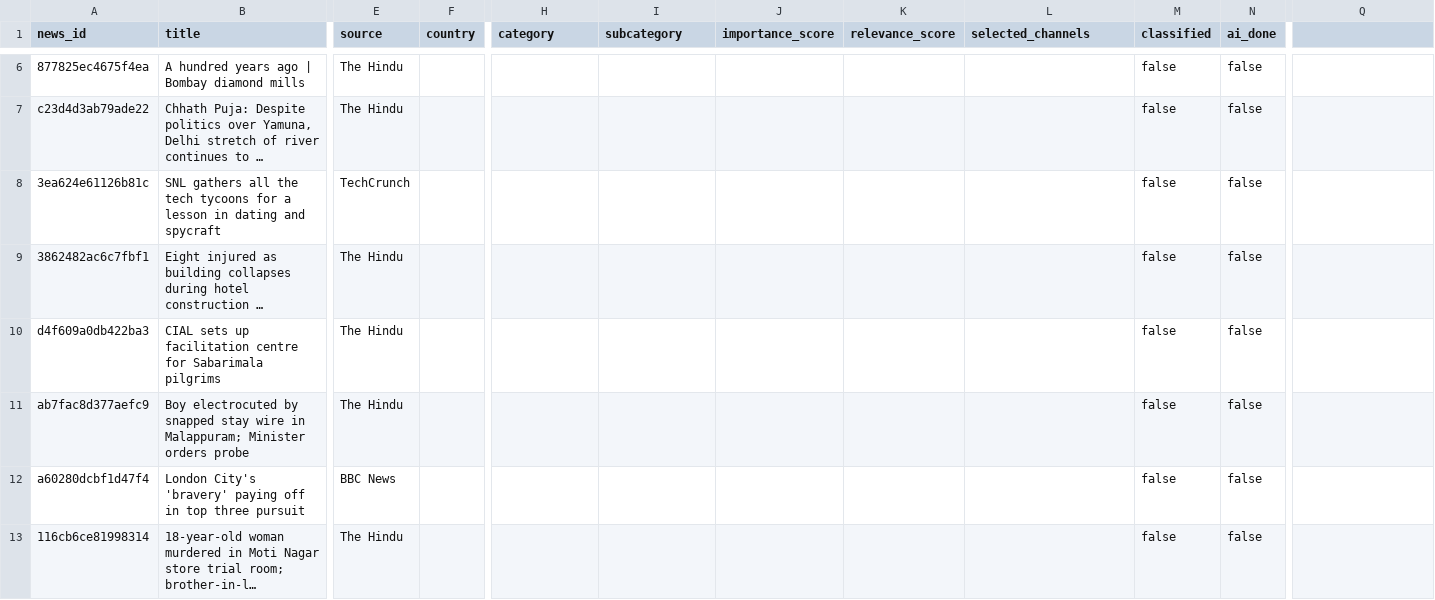
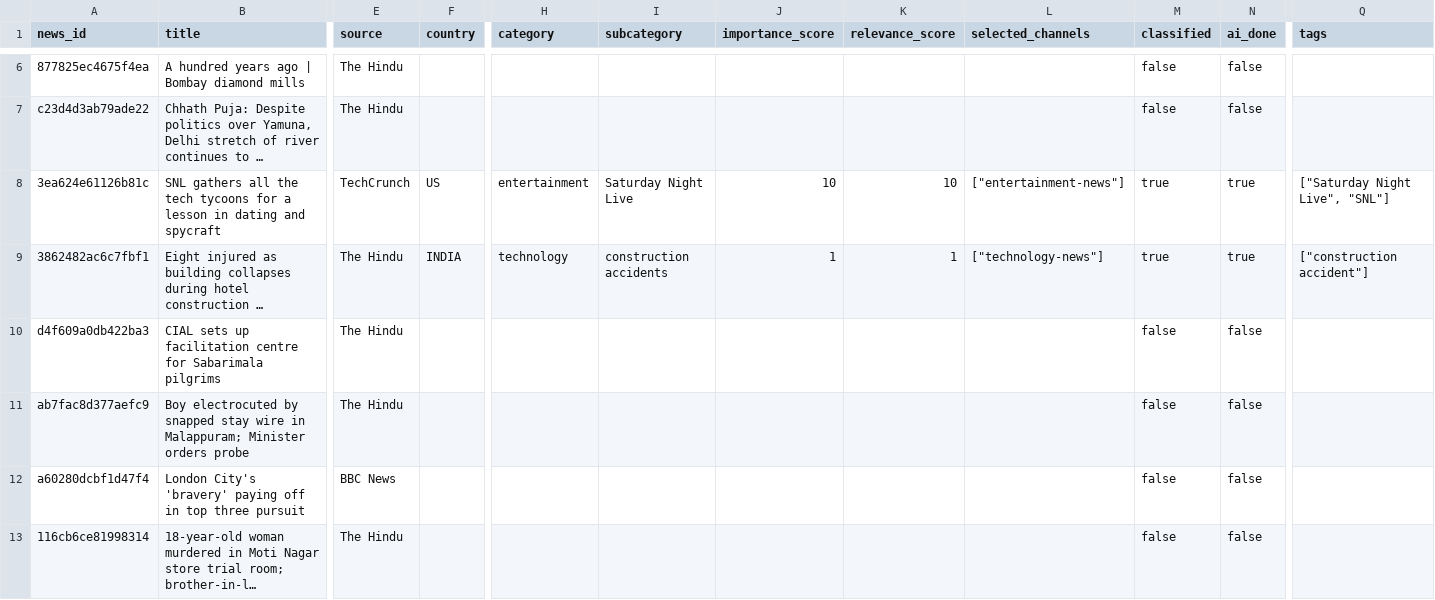
Before and after one commit to ansarisamaddev-byte/AI-News-Publisher, a CSV file: data/news/2026-11-16.csv, drawn as a sheet; only a part is shown, gaps mark what is left out; long unchanged cells end in …; the diff covers the shown part only; the diff names each change by its address in the sheet, - before the commit and + after, or states it on an @@ line.

```diff
--- a/data/news/2026-11-16.csv
+++ b/data/news/2026-11-16.csv
-Q1: (empty)
+Q1: tags
-F8 (country): (empty)
+F8 (country): US
-H8 (category): (empty)
+H8 (category): entertainment
-I8 (subcategory): (empty)
+I8 (subcategory): Saturday Night Live
-J8 (importance_score): (empty)
+J8 (importance_score): 10
-K8 (relevance_score): (empty)
+K8 (relevance_score): 10
-L8 (selected_channels): (empty)
+L8 (selected_channels): ["entertainment-news"]
-M8:M9 (classified): false
+M8:M9 (classified): true
-N8:N9 (ai_done): false
+N8:N9 (ai_done): true
-Q8 (tags): (empty)
+Q8 (tags): ["Saturday Night Live", "SNL"]
-F9 (country): (empty)
+F9 (country): INDIA
-H9 (category): (empty)
+H9 (category): technology
-I9 (subcategory): (empty)
+I9 (subcategory): construction accidents
-J9 (importance_score): (empty)
+J9 (importance_score): 1
-K9 (relevance_score): (empty)
+K9 (relevance_score): 1
-L9 (selected_channels): (empty)
+L9 (selected_channels): ["technology-news"]
-Q9 (tags): (empty)
+Q9 (tags): ["construction accident"]
```
Also changed, not shown: 72 edited cells elsewhere in this file, 10 other files.
